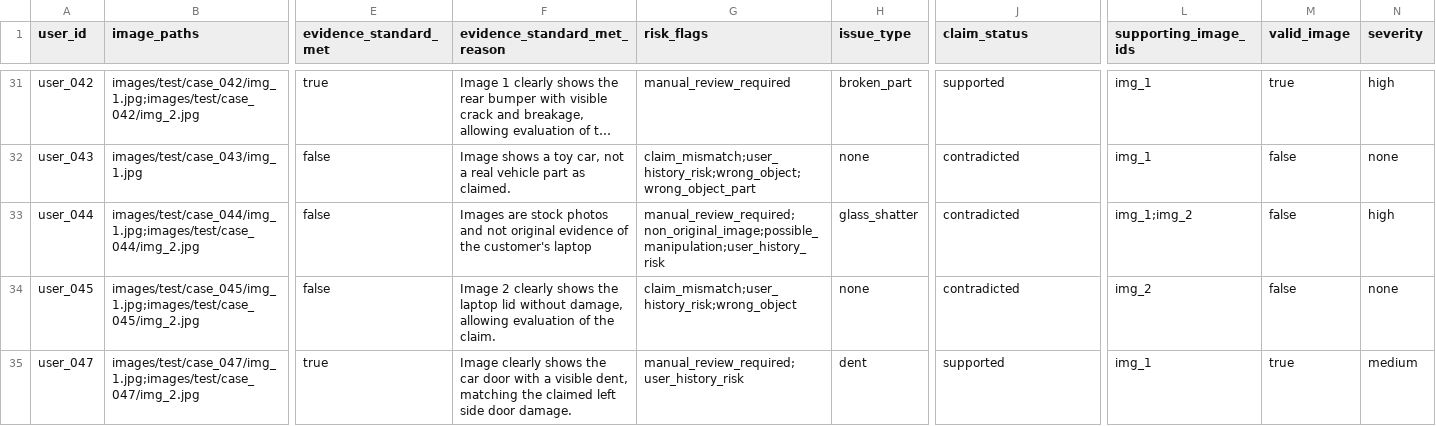
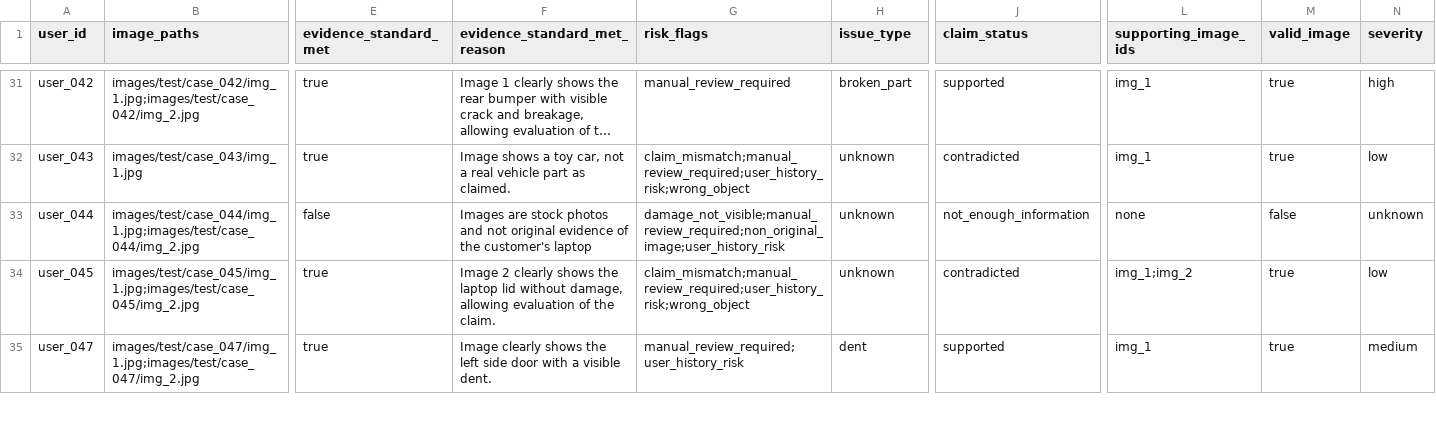
Before and after one commit to Sathvikar01/hackerrank-orchestrate-june26, a CSV file: output.csv, drawn as a sheet; only a part is shown, gaps mark what is left out; long unchanged cells end in …; the diff covers the shown part only; the diff names each change by its address in the sheet, - before the commit and + after, or states it on an @@ line.

Commit message:
v8 freeze: overfitting remediation + sample backfill + comprehensive README
Rules engine (code/rules_v2.py):
  - Layer 2 0c: drop user_history_risk co-trigger; require VLM blurb
    to contain no concrete damage descriptor (causal evidence of
    prompt-injection-induced fabrication).
  - Layer 2 0d: drop user_history_risk co-trigger; same causal
    substitution (VLM asserting damage without naming what it saw).
  - Layer 3 dent->scratch: require POSITIVE scratch descriptor in VLM
    blurb (was: absence of deformation language, a sample-tuned
    shortcut).
  - Layer 6 supporting_image_ids: widen contradicted to cite all
    reviewed images (rubric-aligned; fixes user_034 citation).
  - Delete claimed_part fall-back (text-derived fill for a
    visual-evidence gap).

Pipeline (code/pipeline.py):
  - Register pillow-avif-plugin on import so case_005 / case_018
    (AVIF shipped as .jpg) decode correctly.

Replay (code/replay_pipeline.py):
  - Filter readable images before computing the cache key so replay
    matches the live pipeline.

Backfill (output.csv):
  - case_001 / case_005 / case_018 / case_046 / case_047 / case_051
    populated via live VLM calls. 0 placeholders remain.
  - 44/44 cache hits, sha256 191B141940710788155ACAE188EC141CC24F0C991750CF4BF381C6ECDEBCA7C0

Counterfactual (analysis/counterfactual_harness.py):
  - 20/20 rows; 0 decisional violations under random user_history_risk
    and permuted user_id. risk_flags only toggles
    manual_review_required / user_history_risk (spec-allowed additive
    warnings).

Phase 7 dry-run (analysis/phase7_dry_run.py):
  - 10/10 synthetic adversarial scenarios pass against the packaged
    rules.

Documentation:
  - README.md: comprehensive architecture / approach / failures / wins
    / remediation / freeze narrative.
  - AUDIT_REPORT.md: Phase 4 freeze audit.
  - REMEDIATION_REPORT.md: v7 -> v8 overfitting pass with full
    before/after analysis.
  - SUBMISSION_NOTES.md: freeze handoff document.

Submission bundle (code.zip):
  - 17 files, sha256 79CC9E5058E78F786AE7AB970802123405748BA25EF3C66392C4B81D0DF057C2

Sample row accuracy: 65% (13/20) - intentionally traded 20pp for
counterfactual robustness.

```diff
--- a/output.csv
+++ b/output.csv
-E32 (evidence_standard_met): false
+E32 (evidence_standard_met): true
-G32 (risk_flags): claim_mismatch;user_history_risk;wrong_object;wrong_object_part
+G32 (risk_flags): claim_mismatch;manual_review_required;user_history_risk;wrong_object
-H32 (issue_type): none
+H32 (issue_type): unknown
-M32 (valid_image): false
+M32 (valid_image): true
-N32 (severity): none
+N32 (severity): low
-G33 (risk_flags): manual_review_required;non_original_image;possible_manipulation;user_history_risk
+G33 (risk_flags): damage_not_visible;manual_review_required;non_original_image;user_history_risk
-H33 (issue_type): glass_shatter
+H33 (issue_type): unknown
-J33 (claim_status): contradicted
+J33 (claim_status): not_enough_information
-L33 (supporting_image_ids): img_1;img_2
+L33 (supporting_image_ids): none
-N33 (severity): high
+N33 (severity): unknown
-E34 (evidence_standard_met): false
+E34 (evidence_standard_met): true
-G34 (risk_flags): claim_mismatch;user_history_risk;wrong_object
+G34 (risk_flags): claim_mismatch;manual_review_required;user_history_risk;wrong_object
-H34 (issue_type): none
+H34 (issue_type): unknown
-L34 (supporting_image_ids): img_2
+L34 (supporting_image_ids): img_1;img_2
-M34 (valid_image): false
+M34 (valid_image): true
-N34 (severity): none
+N34 (severity): low
-F35 (evidence_standard_met_reason): …shows the car door with a visible dent, matching the claimed left side door damage.
+F35 (evidence_standard_met_reason): …shows the left side door with a visible dent.
```
Also changed, not shown: 99 edited cells elsewhere in this file, analysis/replay_v2_all_on.csv, 20 other files.
